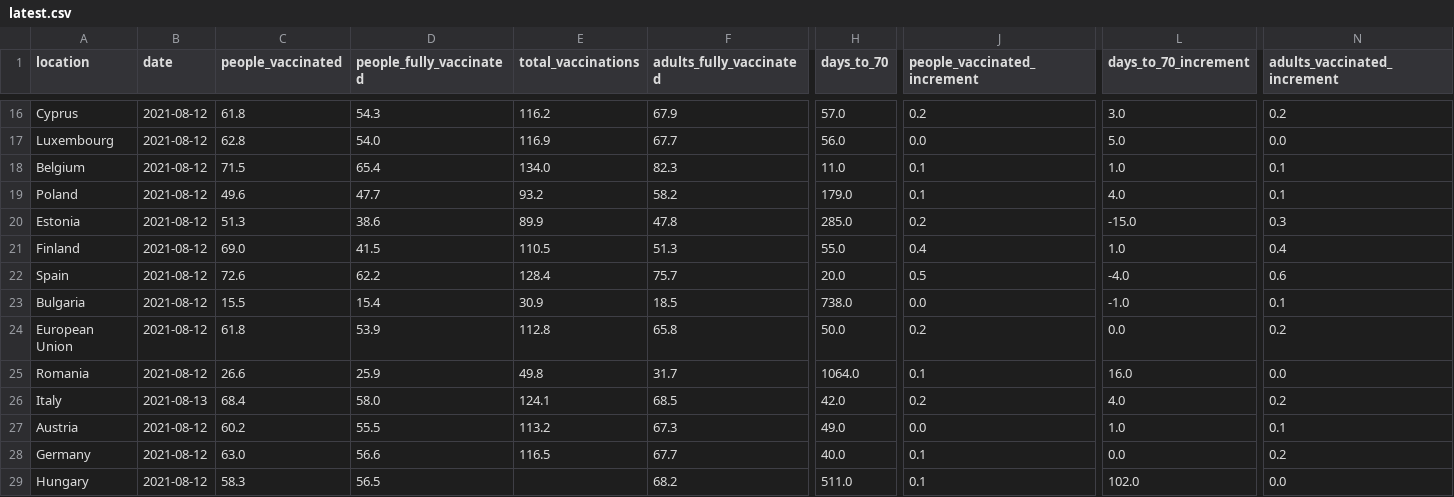
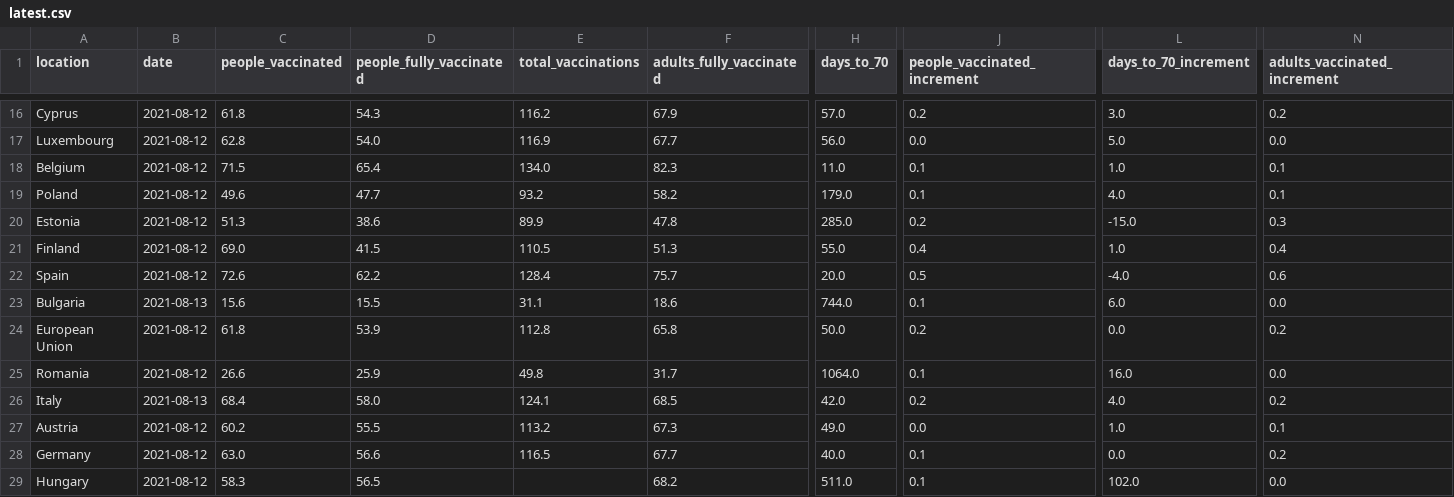
Before and after one commit to blasf1/covid_vaccine_progress_bot, a CSV file: latest.csv, drawn as a sheet; only a part is shown, gaps mark what is left out; the diff covers the shown part only; the diff names each change by its address in the sheet, - before the commit and + after, or states it on an @@ line.

Commit message:
[BOT] Update data and sources for website

```diff
--- a/latest.csv
+++ b/latest.csv
-B23 (date): 2021-08-12
+B23 (date): 2021-08-13
-C23 (people_vaccinated): 15.5
+C23 (people_vaccinated): 15.6
-D23 (people_fully_vaccinated): 15.4
+D23 (people_fully_vaccinated): 15.5
-E23 (total_vaccinations): 30.9
+E23 (total_vaccinations): 31.1
-F23 (adults_fully_vaccinated): 18.5
+F23 (adults_fully_vaccinated): 18.6
-H23 (days_to_70): 738.0
+H23 (days_to_70): 744.0
-J23 (people_vaccinated_increment): 0.0
+J23 (people_vaccinated_increment): 0.1
-L23 (days_to_70_increment): -1.0
+L23 (days_to_70_increment): 6.0
-N23 (adults_vaccinated_increment): 0.1
+N23 (adults_vaccinated_increment): 0.0
```
Also changed, not shown: 1 edited cell elsewhere in this file, 2 other files.
